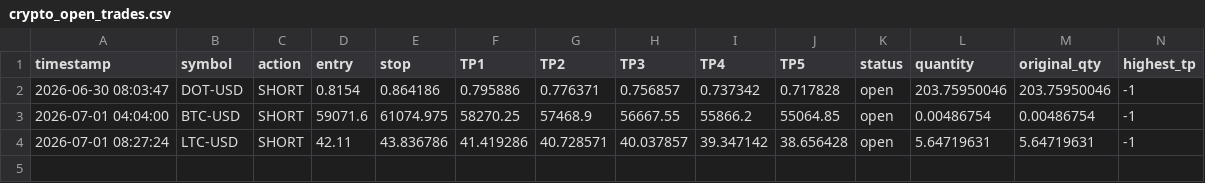
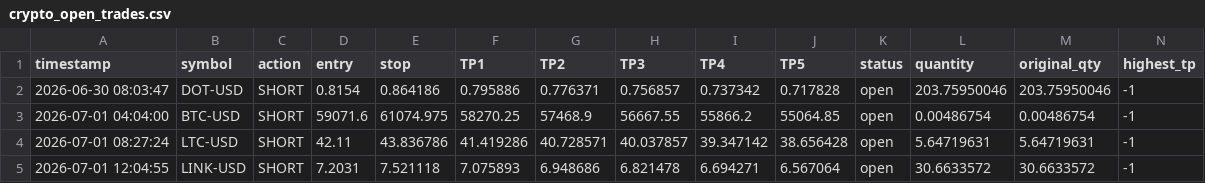
Before and after one commit to mrakbar8175-blip/Crypto-signal-bot, a CSV file: crypto_open_trades.csv, drawn as a sheet; only a part is shown; rows hold the shown columns only; the diff names each change by its address in the sheet, - before the commit and + after, or states it on an @@ line.

```diff
--- a/crypto_open_trades.csv
+++ b/crypto_open_trades.csv
+row 5: 2026-07-01 12:04:55 | LINK-USD | SHORT | 7.2031 | 7.521118 | 7.075893 | 6.948686 | 6.821478 | 6.694271 | 6.567064 | open | 30.6633572 | 30.6633572 | -1
```
Also changed, not shown: crypto_trade_log.csv, 1 other file.
